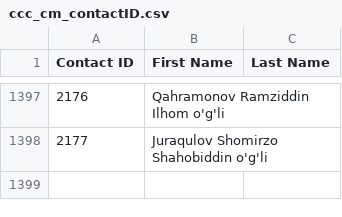
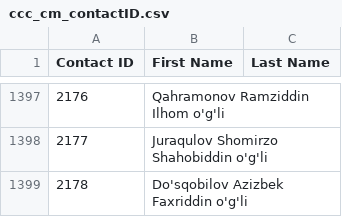
Before and after one commit to isTeamoor/mData, a CSV file: app/database/csv/ccc_cm_contactID.csv, drawn as a sheet; only a part is shown, gaps mark what is left out; the diff names each change by its address in the sheet, - before the commit and + after, or states it on an @@ line.

```diff
--- a/app/database/csv/ccc_cm_contactID.csv
+++ b/app/database/csv/ccc_cm_contactID.csv
+row 1399: 2178 | Do'sqobilov Azizbek Faxriddin o'g'li
```
Also changed, not shown: app/database/csv/ccc_cm_uom.csv, app/database/csv/ccc_rq_requisitions.csv, 13 other files.
